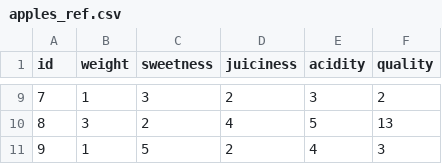
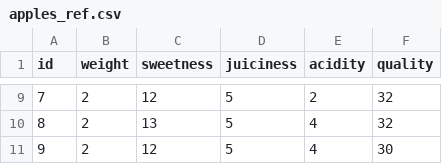
Before and after one commit to shaysegal/vscode, a CSV file: tasks/data/apples_ref.csv, drawn as a sheet; only a part is shown, gaps mark what is left out; the diff covers the shown part only.

Commit message:
changes in tasks

```diff
--- a/tasks/data/apples_ref.csv
+++ b/tasks/data/apples_ref.csv
@@ -9,3 +9,3 @@ id,weight,sweetness,juiciness,acidity,quality
-7,    1,      3,        2,      3,      2
-8,    3,      2,        4,      5,      13
-9,    1,      5,        2,      4,      3
+7,    2,      12,       5,        2,      32
+8,    2,      13,       5,        4,      32
+9,    2,      12,       5,        4,      30
```
Also changed, not shown: 31 edited cells elsewhere in this file, 3 other files.
